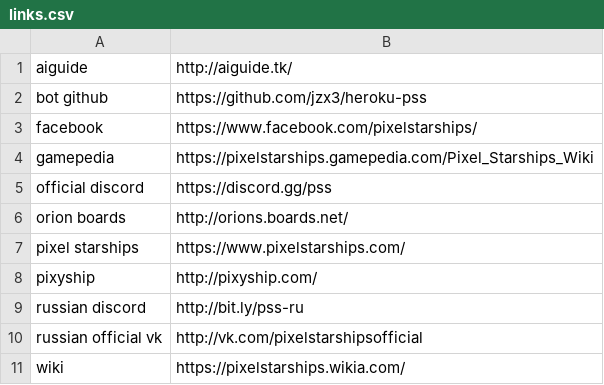
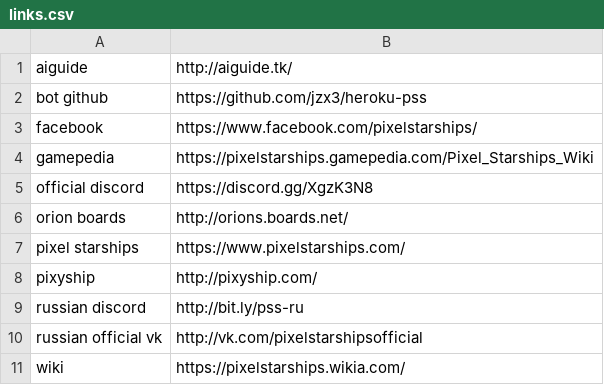
Before and after one commit to jzx3/heroku-pss, a CSV file: src/data/links.csv, drawn as a sheet.

Commit message:
Update official Discord

```diff
--- a/src/data/links.csv
+++ b/src/data/links.csv
@@ -4,3 +4,3 @@
 "gamepedia","https://pixelstarships.gamepedia.com/Pixel_Starships_Wiki"
-"official discord","https://discord.gg/pss"
+"official discord","https://discord.gg/XgzK3N8"
 "orion boards","http://orions.boards.net/"
```
